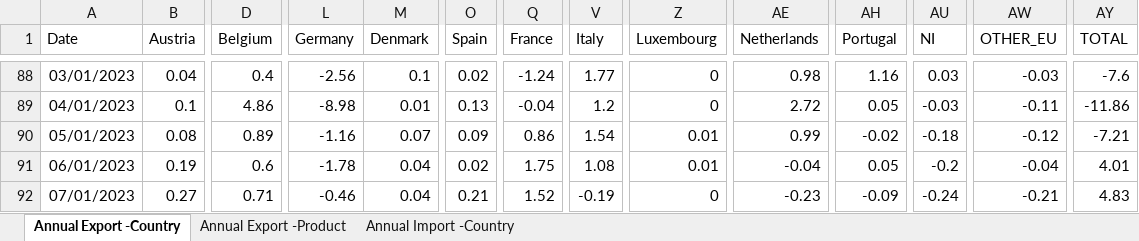
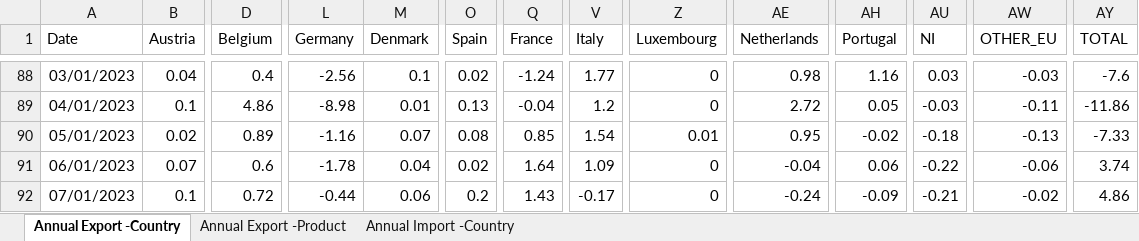
Before and after one commit to mflanagan201/gcal_auto, an Excel workbook: external_trade_excel2.xlsx, sheet Annual Export -Country, drawn as a sheet; only a part is shown, gaps mark what is left out; values as stored, in another font and other column widths than the file's, no borders; the diff covers the shown part only; the diff names each change by its address in the sheet, - before the commit and + after, or states it on an @@ line.

```diff
--- a/external_trade_excel2.xlsx (sheet Annual Export -Country)
+++ b/external_trade_excel2.xlsx (sheet Annual Export -Country)
-B90 (Austria): 0.08
+B90 (Austria): 0.02
-O90 (Spain): 0.09
+O90 (Spain): 0.08
-Q90 (France): 0.86
+Q90 (France): 0.85
-AE90 (Netherlands): 0.99
+AE90 (Netherlands): 0.95
-AW90 (OTHER_EU): -0.12
+AW90 (OTHER_EU): -0.13
-AY90 (TOTAL): -7.21
+AY90 (TOTAL): -7.33
-B91 (Austria): 0.19
+B91 (Austria): 0.07
-Q91 (France): 1.75
+Q91 (France): 1.64
-V91 (Italy): 1.08
+V91 (Italy): 1.09
-Z91 (Luxembourg): 0.01
+Z91 (Luxembourg): 0
-AH91 (Portugal): 0.05
+AH91 (Portugal): 0.06
-AU91 (NI): -0.2
+AU91 (NI): -0.22
-AW91 (OTHER_EU): -0.04
+AW91 (OTHER_EU): -0.06
-AY91 (TOTAL): 4.01
+AY91 (TOTAL): 3.74
-B92 (Austria): 0.27
+B92 (Austria): 0.1
-D92 (Belgium): 0.71
+D92 (Belgium): 0.72
-L92 (Germany): -0.46
+L92 (Germany): -0.44
-M92 (Denmark): 0.04
+M92 (Denmark): 0.06
-O92 (Spain): 0.21
+O92 (Spain): 0.2
-Q92 (France): 1.52
+Q92 (France): 1.43
-V92 (Italy): -0.19
+V92 (Italy): -0.17
-AE92 (Netherlands): -0.23
+AE92 (Netherlands): -0.24
-AU92 (NI): -0.24
+AU92 (NI): -0.21
-AW92 (OTHER_EU): -0.21
+AW92 (OTHER_EU): -0.02
-AY92 (TOTAL): 4.83
+AY92 (TOTAL): 4.86
```
Also changed, not shown: 2 added rows and 119 edited cells elsewhere in this sheet, sheet Annual Export -Product, sheet Annual Import -Country, 1 other file.
